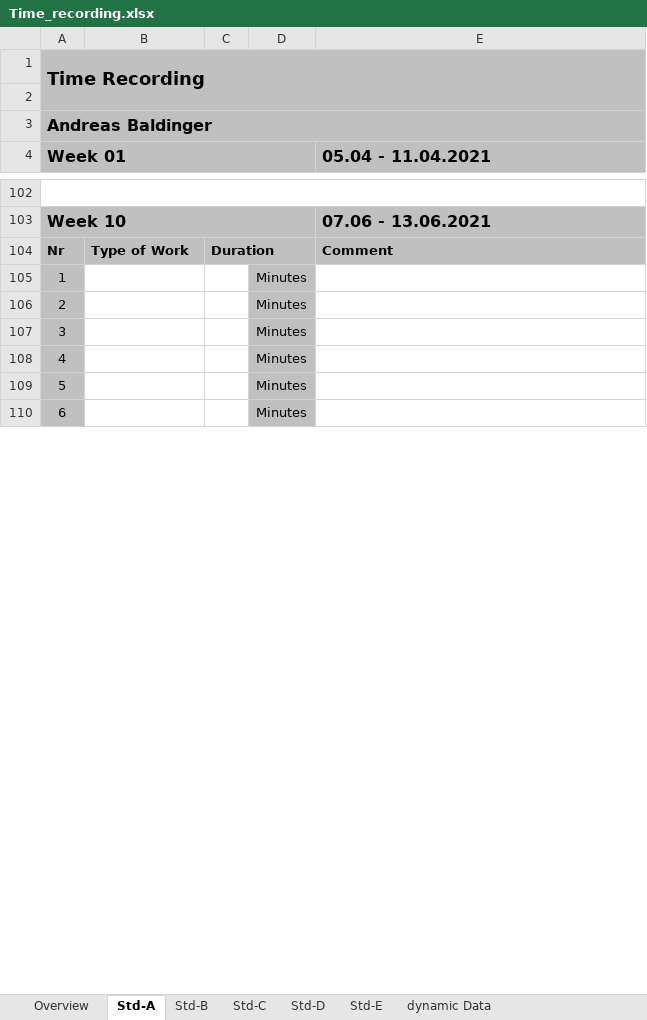
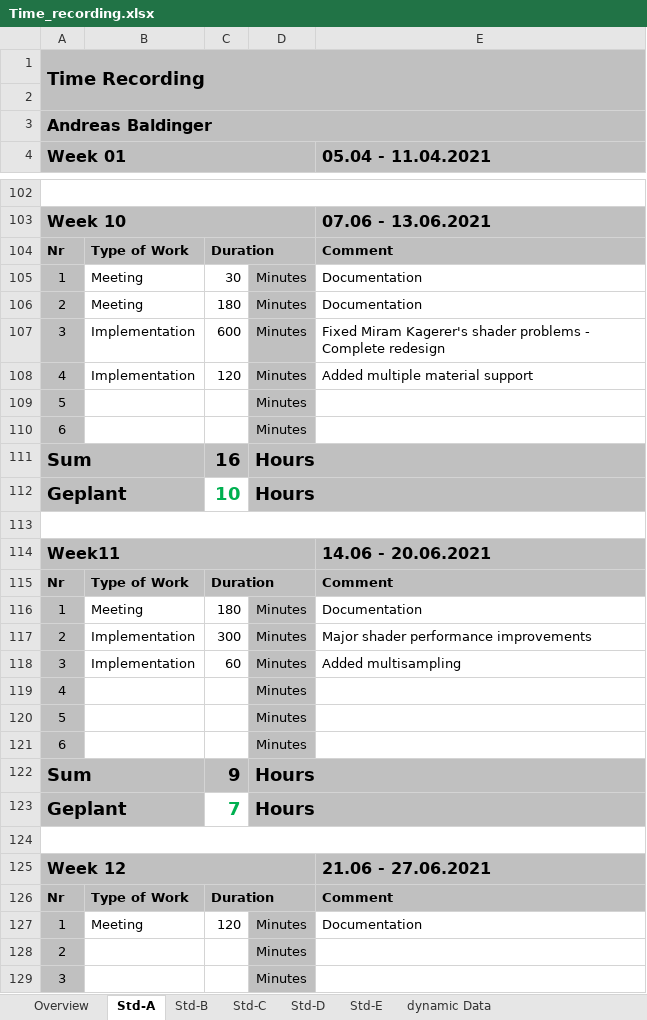
Before and after one commit to abdo643-HULK/Raytracing-on-Android-Sem2, an Excel workbook: Documentation/ProjectDocumentation/Time_recording.xlsx, sheet Std-A, drawn as a sheet; only a part is shown, gaps mark what is left out; the shorter side is filled out with more unchanged rows; values as stored, in another font and other column widths than the file's, no borders; the diff covers the shown part only; the diff names each change by its address in the sheet, - before the commit and + after, or states it on an @@ line.

```diff
--- a/Documentation/ProjectDocumentation/Time_recording.xlsx (sheet Std-A)
+++ b/Documentation/ProjectDocumentation/Time_recording.xlsx (sheet Std-A)
-B105: (empty)
+B105: Meeting
-C105: (empty)
+C105: 30
-E105 (05.04 - 11.04.2021): (empty)
+E105 (05.04 - 11.04.2021): Documentation
+row 106: 2 | Meeting | 180 | Minutes | Documentation
+row 107: 3 | Implementation | 600 | Minutes | Fixed Miram Kagerer's shader problems - Complete redesign
+row 108: 4 | Implementation | 120 | Minutes | Added multiple material support
@@ row 120 moved to row 109: 5 @@
@@ row 121 moved to row 110: 6 @@
+row 111: Sum |  | 16 | Hours
+row 112: Geplant |  | 10 | Hours
+row 113: (empty)
+row 116: 1 | Meeting | 180 | Minutes | Documentation
+row 117: 2 | Implementation | 300 | Minutes | Major shader performance improvements
+row 118: 3 | Implementation | 60 | Minutes | Added multisampling
@@ row 131 moved to row 120: 5 @@
@@ row 132 moved to row 121: 6 @@
+row 122: Sum |  | 9 | Hours
+row 123: Geplant |  | 7 | Hours
+row 124: (empty)
+row 127: 1 | Meeting | 120 | Minutes | Documentation
```
Also changed, not shown: 5 added rows, 18 removed rows, 7 moved rows and 46 edited cells elsewhere in this sheet, sheet Overview, sheet Std-B, sheet Std-C, formulas that keep their value.
